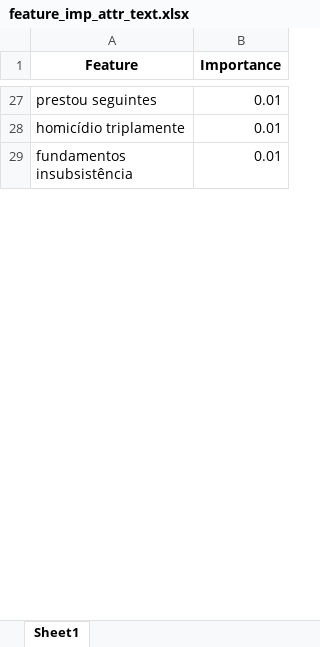
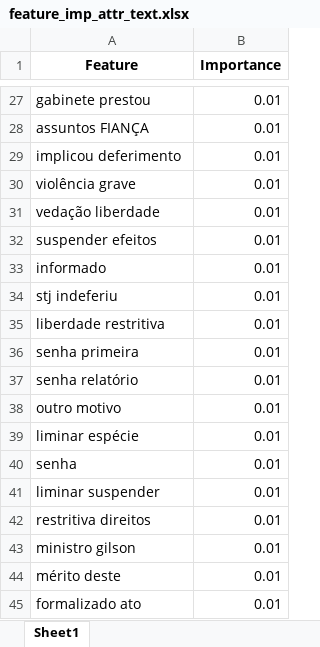
Before and after one commit to thiagordp/aml_final_project, an Excel workbook: modeling/results/feature_imp_attr_text.xlsx, sheet Sheet1, drawn as a sheet; only a part is shown, gaps mark what is left out; the shorter side is filled out with more unchanged rows; values as stored, in another font and other column widths than the file's, no borders; addresses are those after the commit; the diff covers the shown part only; the diff names each change by its address in the sheet, - before the commit and + after, or states it on an @@ line.

Commit message:
Adjustments on modelling and model seelction

```diff
--- a/modeling/results/feature_imp_attr_text.xlsx (sheet Sheet1)
+++ b/modeling/results/feature_imp_attr_text.xlsx (sheet Sheet1)
-A27 (Feature): prestou seguintes
+A27 (Feature): gabinete prestou
+row 28: assuntos FIANÇA | 0.01
-A29 (Feature): homicídio triplamente
+A29 (Feature): implicou deferimento
+row 30: violência grave | 0.01
+row 31: vedação liberdade | 0.01
+row 32: suspender efeitos | 0.01
+row 33: informado | 0.01
+row 34: stj indeferiu | 0.01
+row 35: liberdade restritiva | 0.01
+row 36: senha primeira | 0.01
+row 37: senha relatório | 0.01
+row 38: outro motivo | 0.01
+row 39: liminar espécie | 0.01
+row 40: senha | 0.01
+row 41: liminar suspender | 0.01
+row 42: restritiva direitos | 0.01
+row 43: ministro gilson | 0.01
+row 44: mérito deste | 0.01
+row 45: formalizado ato | 0.01
```
Also changed, not shown: 33 added rows, 50 removed rows, 2 moved rows and 42 edited cells elsewhere in this sheet, modeling/results/feature_imp_attr.xlsx, modeling/results/feature_imp_text.xlsx, 13 other files.
